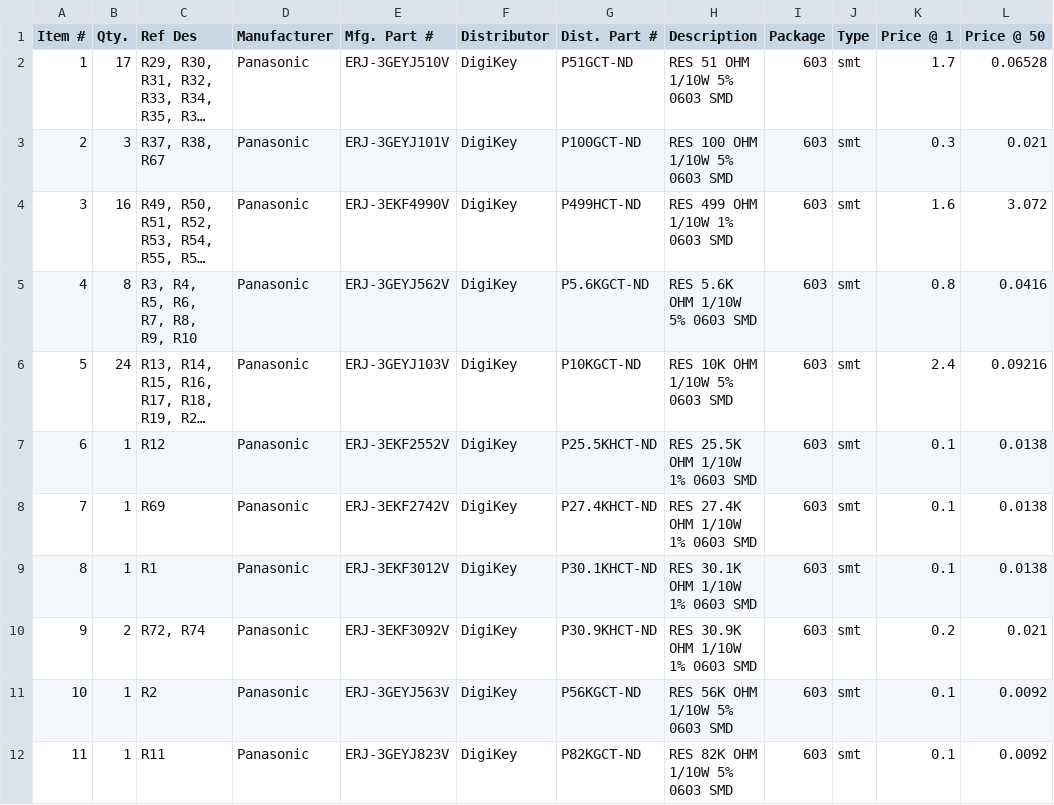
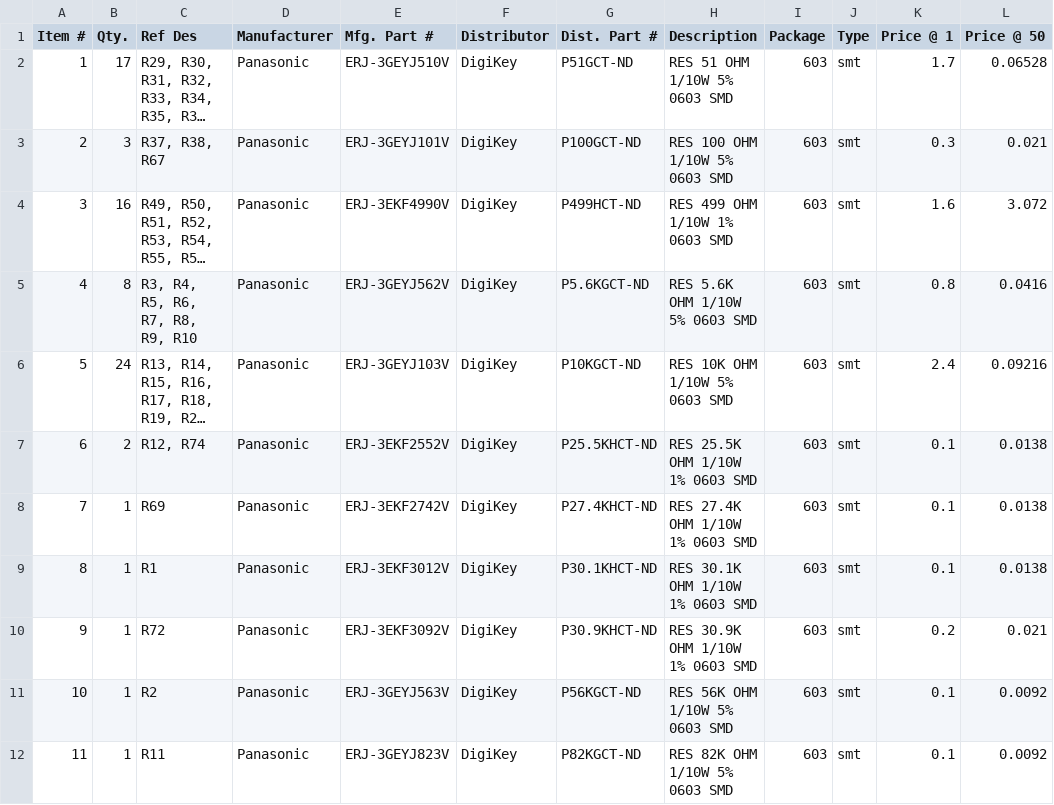
Before and after one commit to open-ephys/acquisition-board, a CSV file: BOM.csv, drawn as a sheet; only a part is shown; long unchanged cells end in …; the diff names each change by its address in the sheet, - before the commit and + after, or states it on an @@ line.

Commit message:
Update R74 resistor value

```diff
--- a/BOM.csv
+++ b/BOM.csv
-B7 (Qty.): 1
+B7 (Qty.): 2
-C7 (Ref Des): R12
+C7 (Ref Des): R12, R74
-B10 (Qty.): 2
+B10 (Qty.): 1
-C10 (Ref Des): R72, R74
+C10 (Ref Des): R72
```
